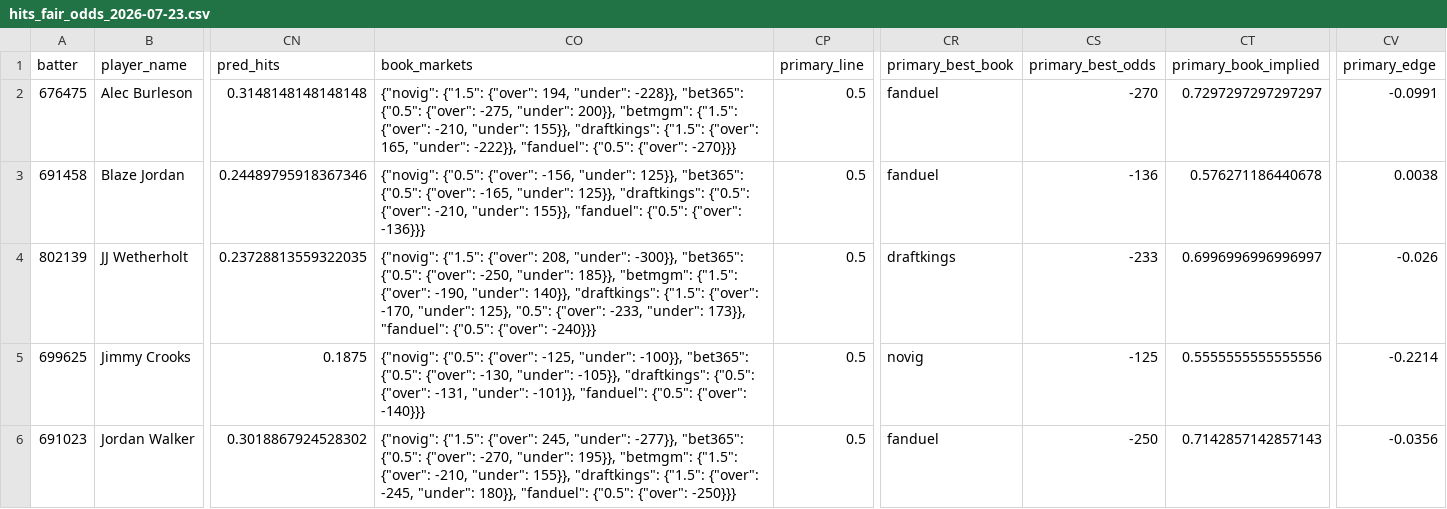
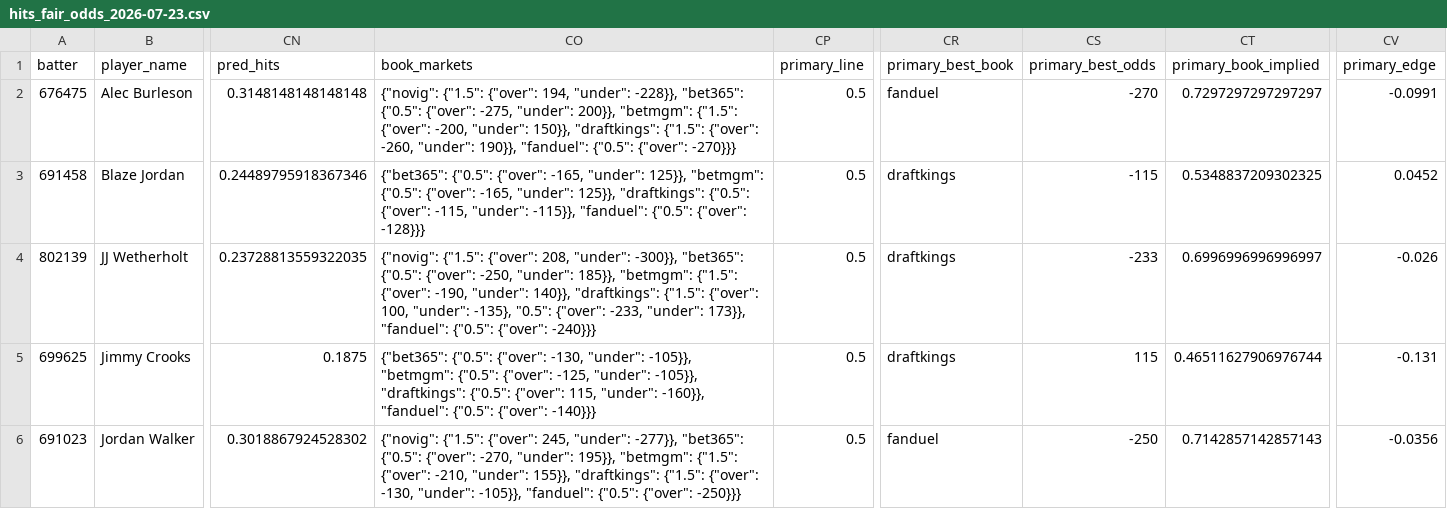
Before and after one commit to cryptobatmanEV/mlb-prop-engine, a CSV file: data/outputs/hits_fair_odds_2026-07-23.csv, drawn as a sheet; only a part is shown, gaps mark what is left out; the diff covers the shown part only; the diff names each change by its address in the sheet, - before the commit and + after, or states it on an @@ line.

```diff
--- a/data/outputs/hits_fair_odds_2026-07-23.csv
+++ b/data/outputs/hits_fair_odds_2026-07-23.csv
-CO2 (book_markets): …{"1.5": {"over": -210, "under": 155}}, "draftkings": {"1.5": {"over": 165, "under": -222}}, "fanduel": {"0.5":…
+CO2 (book_markets): …{"1.5": {"over": -200, "under": 150}}, "draftkings": {"1.5": {"over": -260, "under": 190}}, "fanduel": {"0.5":…
-CO3 (book_markets): {"novig": {"0.5": {"over": -156, "under": 125}}, "bet365": {"0.5": {"over": -165, "under": 125}}, "draftkings": {"0.5": {"over": -210, "under": 155}}, "fanduel": {"0.5": {"over": -136}}}
+CO3 (book_markets): {"bet365": {"0.5": {"over": -165, "under": 125}}, "betmgm": {"0.5": {"over": -165, "under": 125}}, "draftkings": {"0.5": {"over": -115, "under": -115}}, "fanduel": {"0.5": {"over": -128}}}
-CR3 (primary_best_book): fanduel
+CR3 (primary_best_book): draftkings
-CS3 (primary_best_odds): -136
+CS3 (primary_best_odds): -115
-CT3 (primary_book_implied): 0.576271186440678
+CT3 (primary_book_implied): 0.5348837209302325
-CV3 (primary_edge): 0.0038
+CV3 (primary_edge): 0.0452
-CO4 (book_markets): …{"1.5": {"over": -170, "under": 125}, "0.5": {"over":…
+CO4 (book_markets): …{"1.5": {"over": 100, "under": -135}, "0.5": {"over":…
-CO5 (book_markets): {"novig": {"0.5": {"over": -125, "under": -100}}, "bet365": {"0.5": {"over": -130, "under": -105}}, "draftkings": {"0.5": {"over": -131, "under": -101}}, "fanduel": {"0.5":…
+CO5 (book_markets): {"bet365": {"0.5": {"over": -130, "under": -105}}, "betmgm": {"0.5": {"over": -125, "under": -105}}, "draftkings": {"0.5": {"over": 115, "under": -160}}, "fanduel": {"0.5":…
-CR5 (primary_best_book): novig
+CR5 (primary_best_book): draftkings
-CS5 (primary_best_odds): -125
+CS5 (primary_best_odds): 115
-CT5 (primary_book_implied): 0.5555555555555556
+CT5 (primary_book_implied): 0.46511627906976744
-CV5 (primary_edge): -0.2214
+CV5 (primary_edge): -0.131
-CO6 (book_markets): …{"1.5": {"over": -245, "under": 180}}, "fanduel": {"0.5":…
+CO6 (book_markets): …{"1.5": {"over": -130, "under": -105}}, "fanduel": {"0.5":…
```
Also changed, not shown: 120 edited cells elsewhere in this file, data/outputs/batter_ks_fair_odds_2026-07-23.csv, data/outputs/total_bases_fair_odds_2026-07-23.csv, 2 other files.
